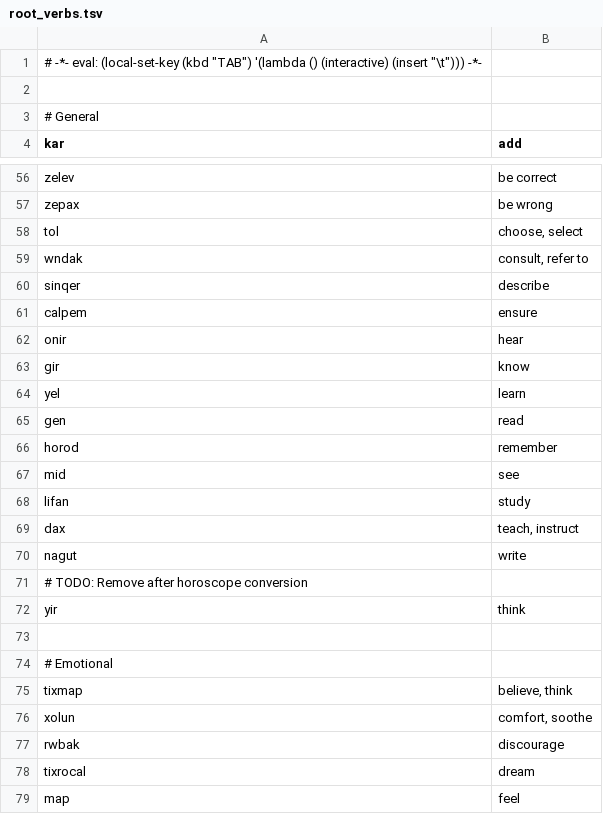
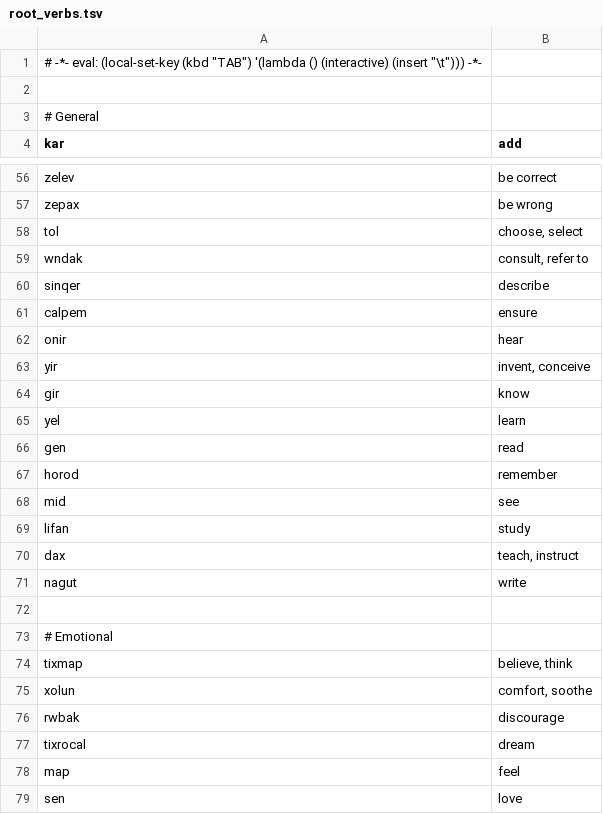
Before and after one commit to rngesus-wept/puflantu, a TSV file: root_verbs.tsv, drawn as a sheet; only a part is shown, gaps mark what is left out; the shorter side is filled out with more unchanged rows.

```diff
--- a/root_verbs.tsv
+++ b/root_verbs.tsv
@@ -62,2 +62,3 @@ calpem	ensure
 onir	hear
+yir	invent, conceive
 gir	know
@@ -70,4 +71,2 @@ dax	teach, instruct
 nagut	write
-# TODO: Remove after horoscope conversion
-yir	think
 
```
Also changed, not shown: root_nouns.tsv, 3 other files.
